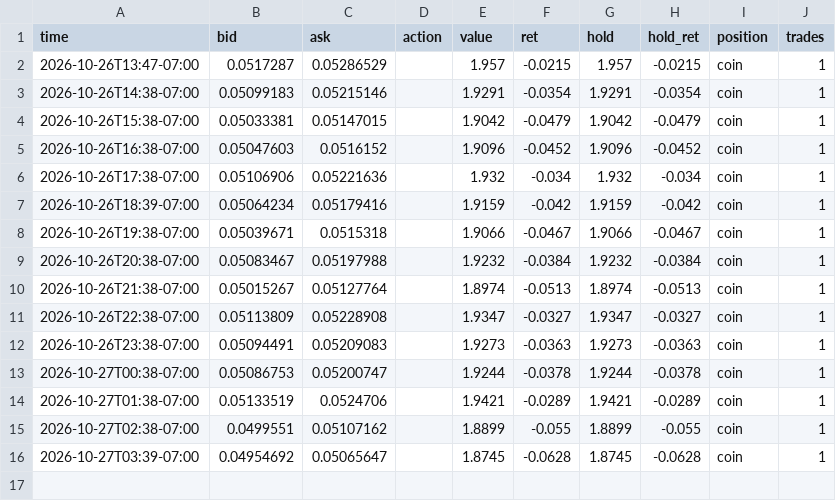
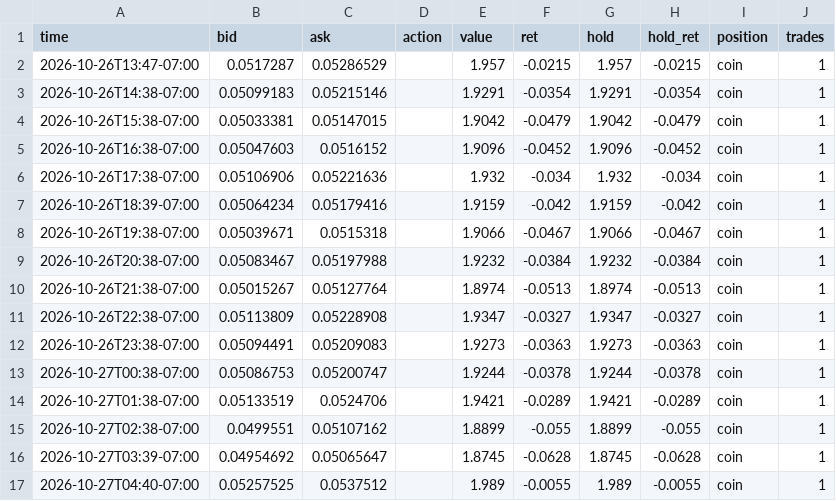
Before and after one commit to ashleyymcquestion/claude-trade, a CSV file: data/swingpaper/CHIP-trail.csv, drawn as a sheet; the diff names each change by its address in the sheet, - before the commit and + after, or states it on an @@ line.

```diff
--- a/data/swingpaper/CHIP-trail.csv
+++ b/data/swingpaper/CHIP-trail.csv
+row 17: 2026-10-27T04:40-07:00 | 0.05257525 | 0.0537512 |  | 1.989 | -0.0055 | 1.989 | -0.0055 | coin | 1
```
Also changed, not shown: data/coinwatch/CHIP.csv, data/coinwatch/USAR.csv, 4 other files.
